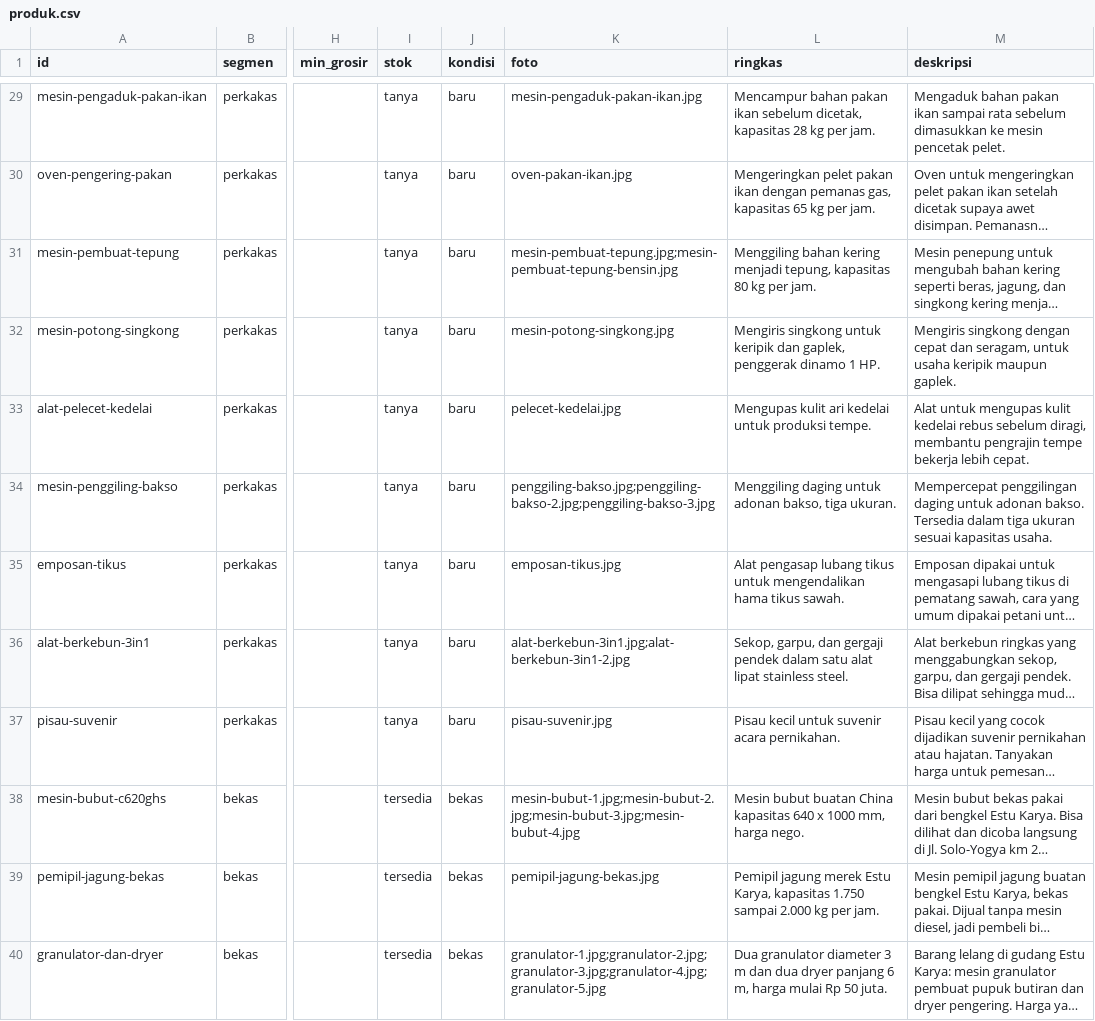
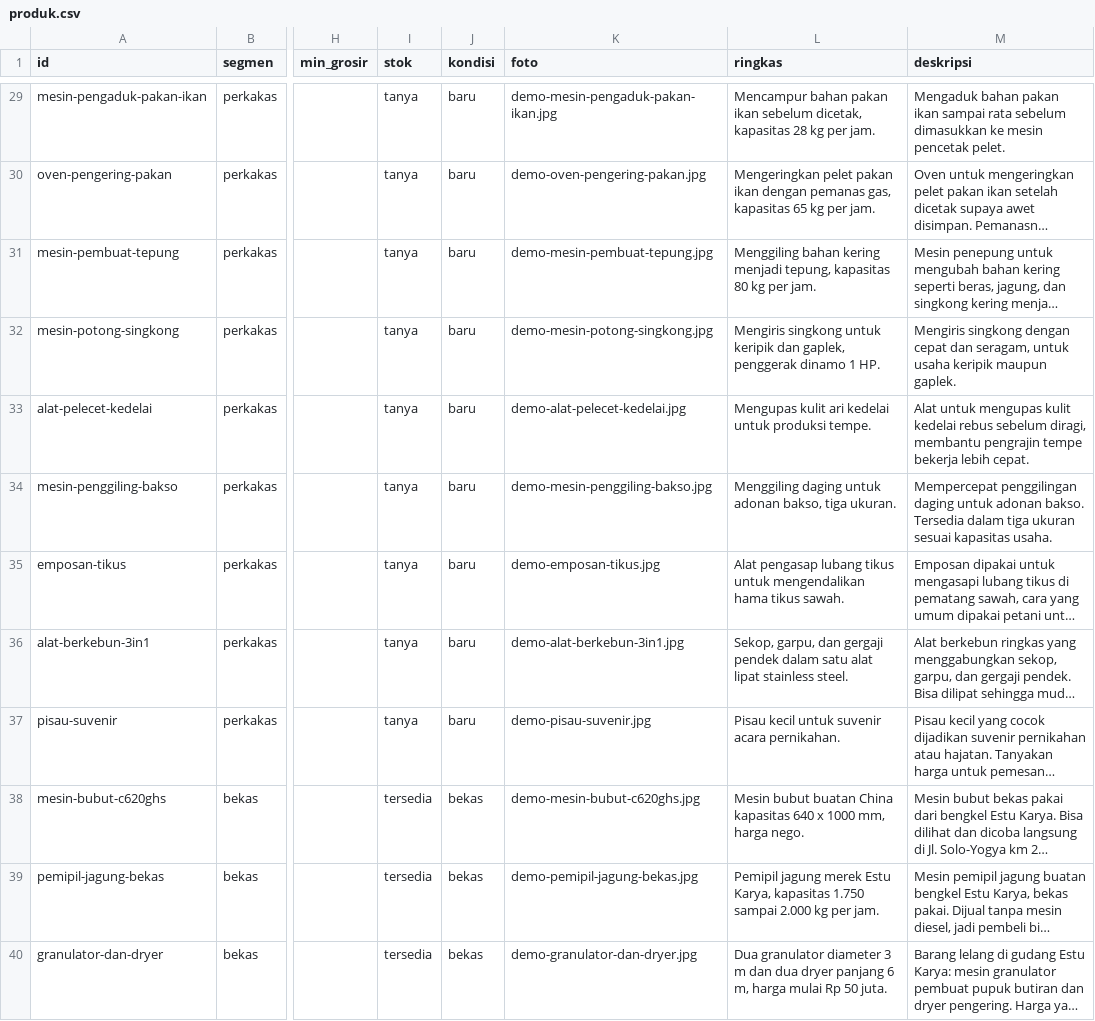
Before and after one commit to davidsetiadhi/estukarya, a CSV file: src/data/produk.csv, drawn as a sheet; only a part is shown, gaps mark what is left out; long unchanged cells end in …; the diff covers the shown part only; the diff names each change by its address in the sheet, - before the commit and + after, or states it on an @@ line.

```diff
--- a/src/data/produk.csv
+++ b/src/data/produk.csv
-K29 (foto): mesin-pengaduk-pakan-ikan.jpg
+K29 (foto): demo-mesin-pengaduk-pakan-ikan.jpg
-K30 (foto): oven-pakan-ikan.jpg
+K30 (foto): demo-oven-pengering-pakan.jpg
-K31 (foto): mesin-pembuat-tepung.jpg;mesin-pembuat-tepung-bensin.jpg
+K31 (foto): demo-mesin-pembuat-tepung.jpg
-K32 (foto): mesin-potong-singkong.jpg
+K32 (foto): demo-mesin-potong-singkong.jpg
-K33 (foto): pelecet-kedelai.jpg
+K33 (foto): demo-alat-pelecet-kedelai.jpg
-K34 (foto): penggiling-bakso.jpg;penggiling-bakso-2.jpg;penggiling-bakso-3.jpg
+K34 (foto): demo-mesin-penggiling-bakso.jpg
-K35 (foto): emposan-tikus.jpg
+K35 (foto): demo-emposan-tikus.jpg
-K36 (foto): alat-berkebun-3in1.jpg;alat-berkebun-3in1-2.jpg
+K36 (foto): demo-alat-berkebun-3in1.jpg
-K37 (foto): pisau-suvenir.jpg
+K37 (foto): demo-pisau-suvenir.jpg
-K38 (foto): mesin-bubut-1.jpg;mesin-bubut-2.jpg;mesin-bubut-3.jpg;mesin-bubut-4.jpg
+K38 (foto): demo-mesin-bubut-c620ghs.jpg
-K39 (foto): pemipil-jagung-bekas.jpg
+K39 (foto): demo-pemipil-jagung-bekas.jpg
-K40 (foto): granulator-1.jpg;granulator-2.jpg;granulator-3.jpg;granulator-4.jpg;granulator-5.jpg
+K40 (foto): demo-granulator-dan-dryer.jpg
```
Also changed, not shown: 27 edited cells elsewhere in this file, 49 other files.
